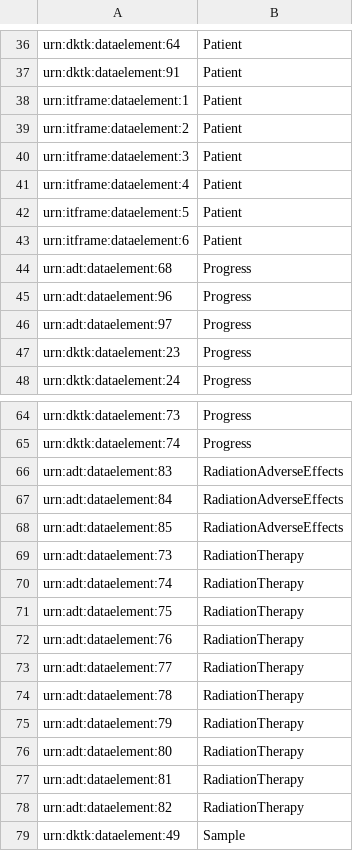
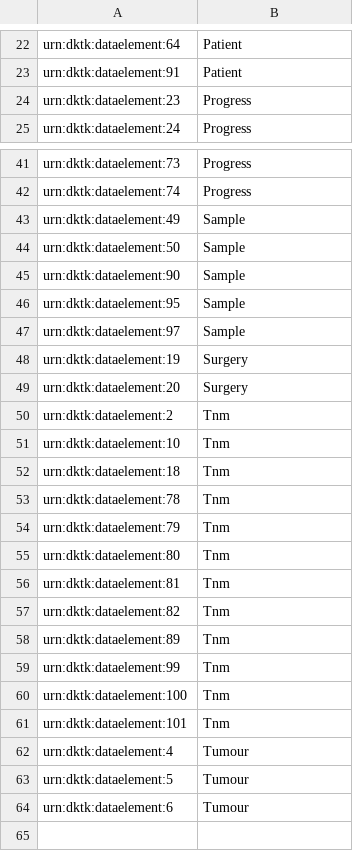
Before and after one commit to HiDiHlabs/MdsSearchTool, a CSV file: urnEntity.csv, drawn as a sheet; only a part is shown, gaps mark what is left out; the shorter side is filled out with more unchanged rows; the diff covers the shown part only.

Commit message:
remove adt dataelements

```diff
--- a/urnEntity.csv
+++ b/urnEntity.csv
@@ -37,11 +23,2 @@ urn:dktk:dataelement:64	Patient
 urn:dktk:dataelement:91	Patient
-urn:itframe:dataelement:1	Patient
-urn:itframe:dataelement:2	Patient
-urn:itframe:dataelement:3	Patient
-urn:itframe:dataelement:4	Patient
-urn:itframe:dataelement:5	Patient
-urn:itframe:dataelement:6	Patient
-urn:adt:dataelement:68	Progress
-urn:adt:dataelement:96	Progress
-urn:adt:dataelement:97	Progress
 urn:dktk:dataelement:23	Progress
@@ -65,15 +42,2 @@ urn:dktk:dataelement:73	Progress
 urn:dktk:dataelement:74	Progress
-urn:adt:dataelement:83	RadiationAdverseEffects
-urn:adt:dataelement:84	RadiationAdverseEffects
-urn:adt:dataelement:85	RadiationAdverseEffects
-urn:adt:dataelement:73	RadiationTherapy
-urn:adt:dataelement:74	RadiationTherapy
-urn:adt:dataelement:75	RadiationTherapy
-urn:adt:dataelement:76	RadiationTherapy
-urn:adt:dataelement:77	RadiationTherapy
-urn:adt:dataelement:78	RadiationTherapy
-urn:adt:dataelement:79	RadiationTherapy
-urn:adt:dataelement:80	RadiationTherapy
-urn:adt:dataelement:81	RadiationTherapy
-urn:adt:dataelement:82	RadiationTherapy
 urn:dktk:dataelement:49	Sample
```
Also changed, not shown: 45 removed rows elsewhere in this file, 1 other file.
